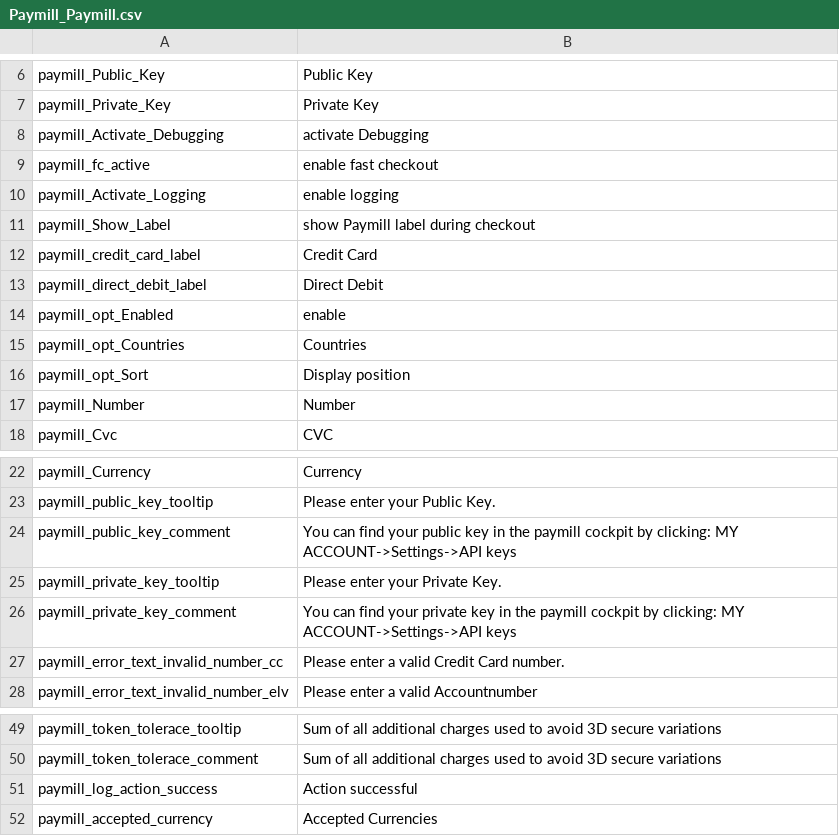
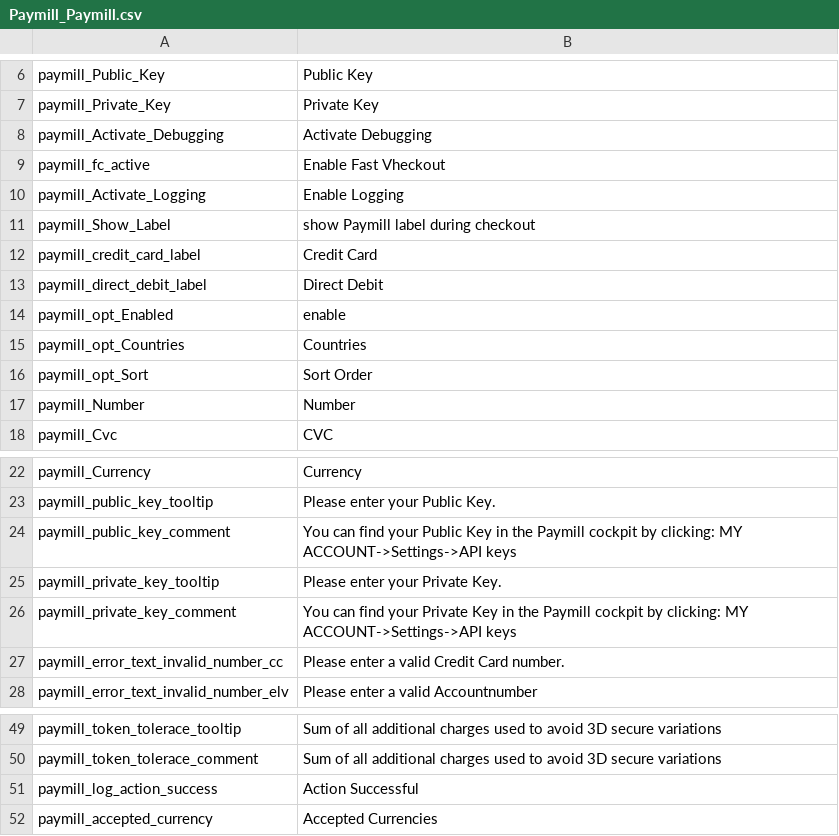
Before and after one commit to paymill/paymill-magento, a CSV file: app/locale/en_GB/Paymill_Paymill.csv, drawn as a sheet; only a part is shown, gaps mark what is left out.

```diff
--- a/app/locale/en_GB/Paymill_Paymill.csv
+++ b/app/locale/en_GB/Paymill_Paymill.csv
@@ -7,5 +7,5 @@
 "paymill_Private_Key","Private Key"
-"paymill_Activate_Debugging","activate Debugging"
-"paymill_fc_active","enable fast checkout"
-"paymill_Activate_Logging","enable logging"
+"paymill_Activate_Debugging","Activate Debugging"
+"paymill_fc_active","Enable Fast Vheckout"
+"paymill_Activate_Logging","Enable Logging"
 "paymill_Show_Label","show Paymill label during checkout"
@@ -15,3 +15,3 @@
 "paymill_opt_Countries","Countries"
-"paymill_opt_Sort","Display position"
+"paymill_opt_Sort","Sort Order"
 "paymill_Number","Number"
@@ -23,5 +23,5 @@
 "paymill_public_key_tooltip","Please enter your Public Key."
-"paymill_public_key_comment","You can find your public key in the paymill cockpit by clicking: MY ACCOUNT->Settings->API keys"
+"paymill_public_key_comment","You can find your Public Key in the Paymill cockpit by clicking: MY ACCOUNT->Settings->API keys"
 "paymill_private_key_tooltip","Please enter your Private Key."
-"paymill_private_key_comment","You can find your private key in the paymill cockpit by clicking: MY ACCOUNT->Settings->API keys"
+"paymill_private_key_comment","You can find your Private Key in the Paymill cockpit by clicking: MY ACCOUNT->Settings->API keys"
 "paymill_error_text_invalid_number_cc","Please enter a valid Credit Card number."
@@ -50,3 +50,3 @@
 "paymill_token_tolerace_comment", "Sum of all additional charges used to avoid 3D secure variations"
-"paymill_log_action_success", "Action successful"
+"paymill_log_action_success", "Action Successful"
 "paymill_accepted_currency", "Accepted Currencies"
```
Also changed, not shown: app/locale/de_DE/Paymill_Paymill.csv, app/locale/en_US/Paymill_Paymill.csv.
